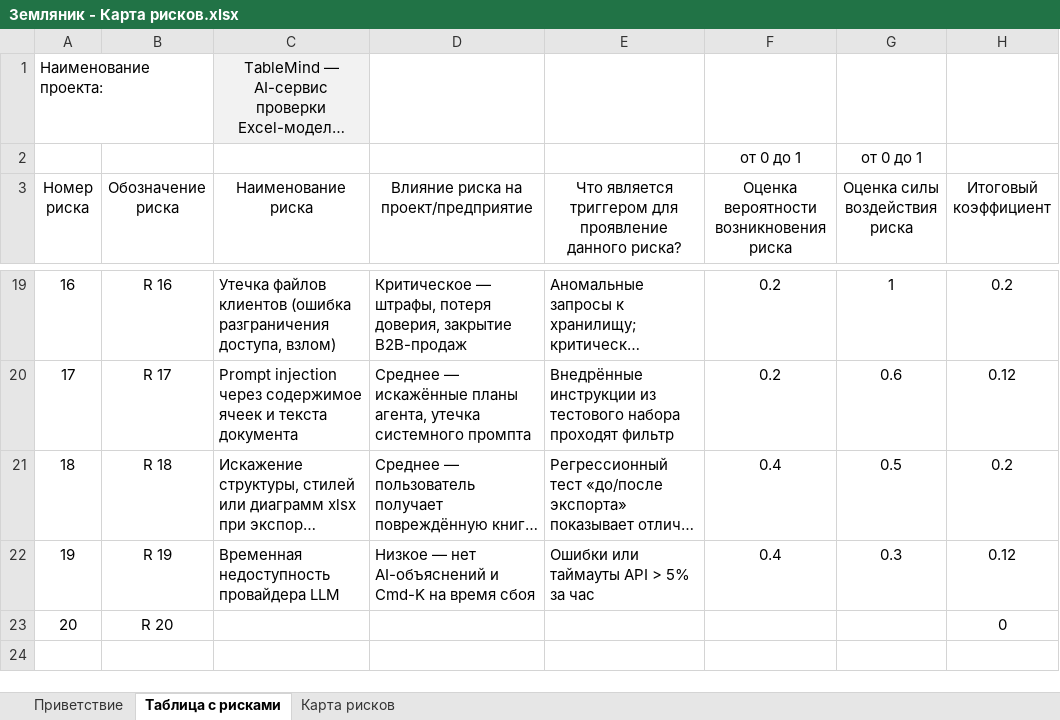
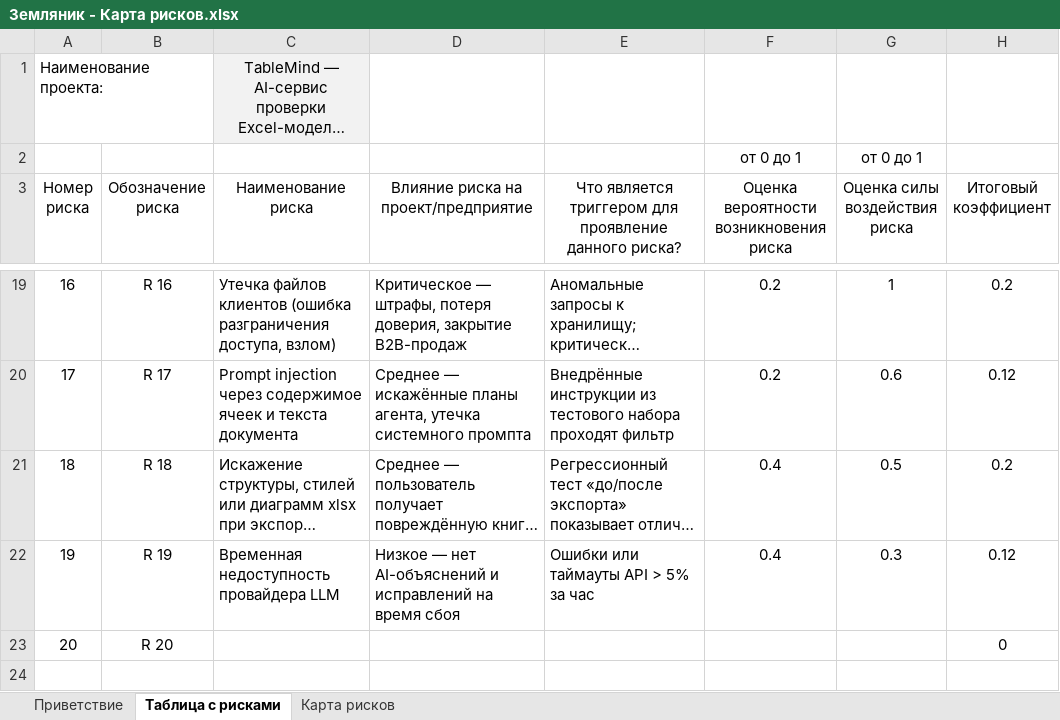
Before and after one commit to Asteliaa/project-management-tablemind, an Excel workbook: risk-management/Земляник - Карта рисков.xlsx, sheet Таблица с рисками, drawn as a sheet; only a part is shown, gaps mark what is left out; long unchanged cells end in …; values as stored, in another font and other column widths than the file's, no borders; conditional formats and table styles not drawn; the diff names each change by its address in the sheet, - before the commit and + after, or states it on an @@ line.

```diff
--- a/risk-management/Земляник - Карта рисков.xlsx (sheet Таблица с рисками)
+++ b/risk-management/Земляник - Карта рисков.xlsx (sheet Таблица с рисками)
-D22: …AI-объяснений и Cmd-K на время…
+D22: …AI-объяснений и исправлений на время…
```
Also changed, not shown: appendix/ПЗ4_Приложение_расчёты_WBS_PERT_CPM_TableMind.xlsx, appendix/Риски_приложение_реестр_TableMind.xlsx, 9 other files.
